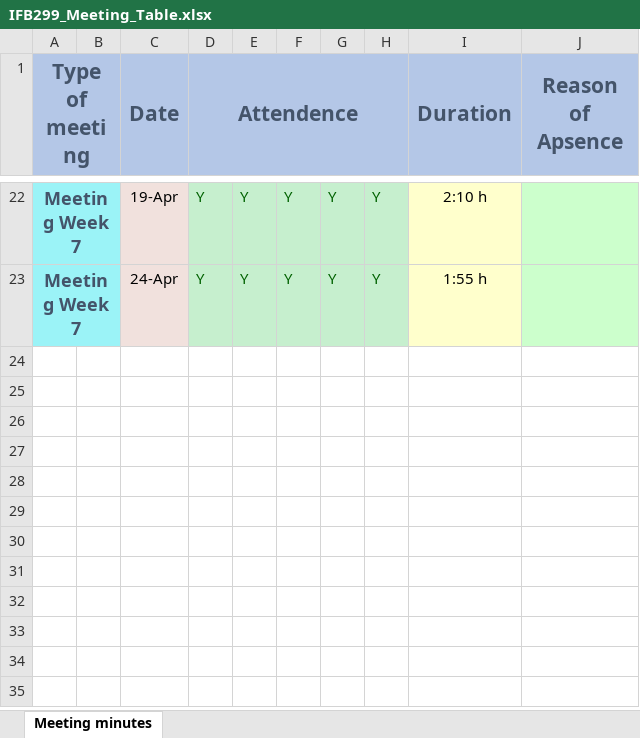
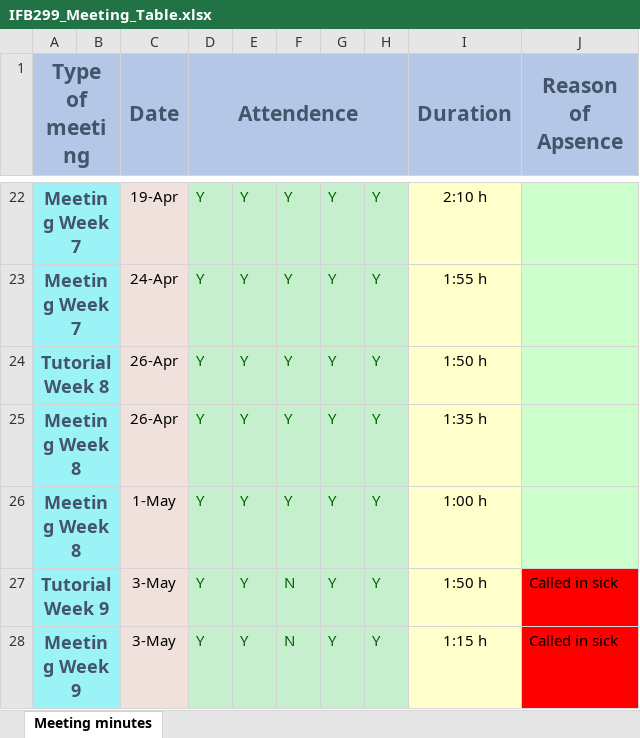
Before and after one commit to j1111/299-Haters-gonna-hate-, an Excel workbook: IFB299_Meeting_Table.xlsx, sheet Meeting minutes, drawn as a sheet; only a part is shown, gaps mark what is left out; values as stored, in another font and other column widths than the file's, no borders; the diff names each change by its address in the sheet, - before the commit and + after, or states it on an @@ line.

Commit message:
Add files via upload

```diff
--- a/IFB299_Meeting_Table.xlsx (sheet Meeting minutes)
+++ b/IFB299_Meeting_Table.xlsx (sheet Meeting minutes)
+row 24: Tutorial Week 8 |  | 26-Apr | Y | Y | Y | Y | Y | 1:50 h
+row 25: Meeting Week 8 |  | 26-Apr | Y | Y | Y | Y | Y | 1:35 h
+row 26: Meeting Week 8 |  | 1-May | Y | Y | Y | Y | Y | 1:00 h
+row 27: Tutorial Week 9 |  | 3-May | Y | Y | N | Y | Y | 1:50 h | Called in sick
+row 28: Meeting Week 9 |  | 3-May | Y | Y | N | Y | Y | 1:15 h | Called in sick
```
